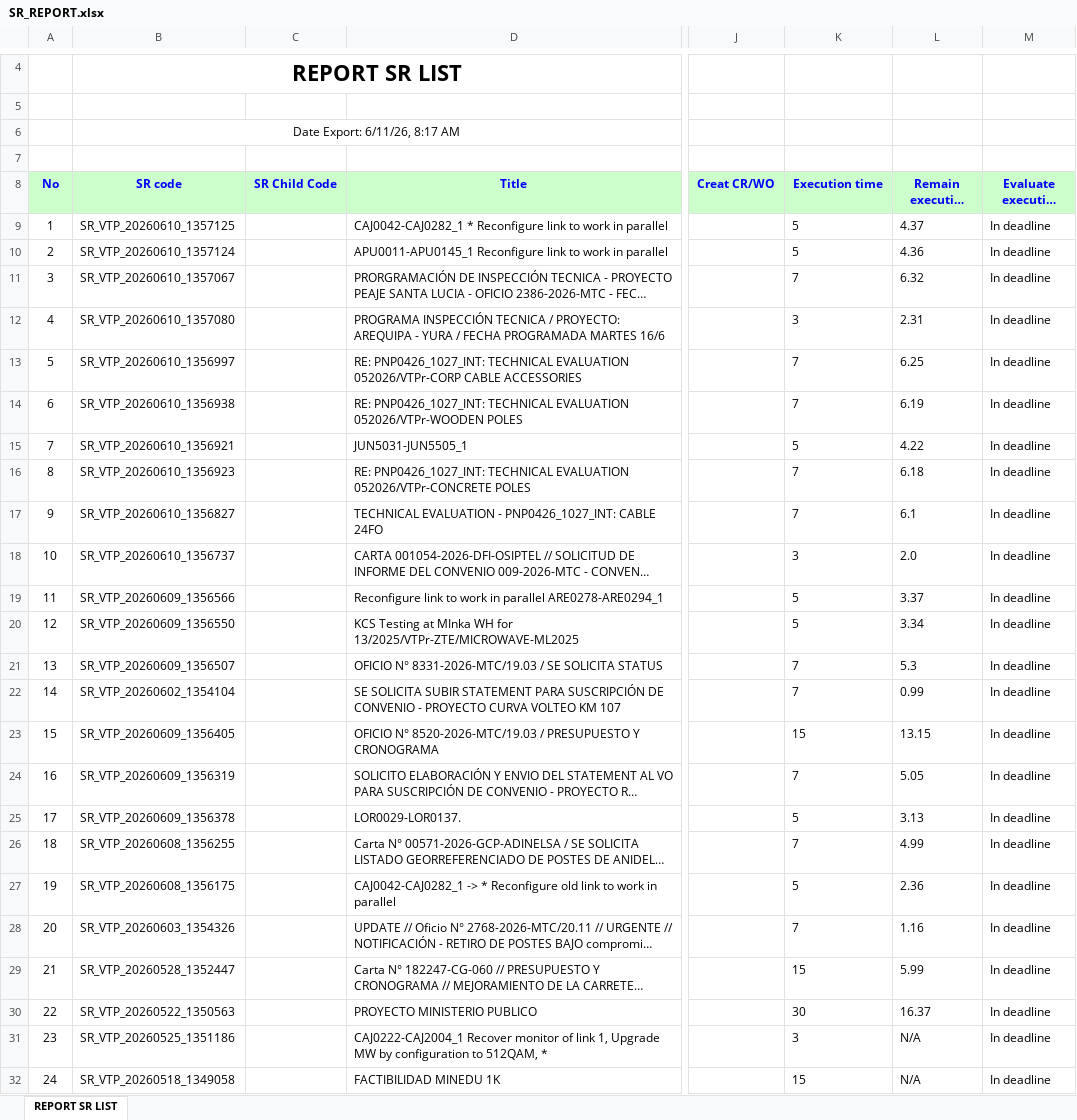
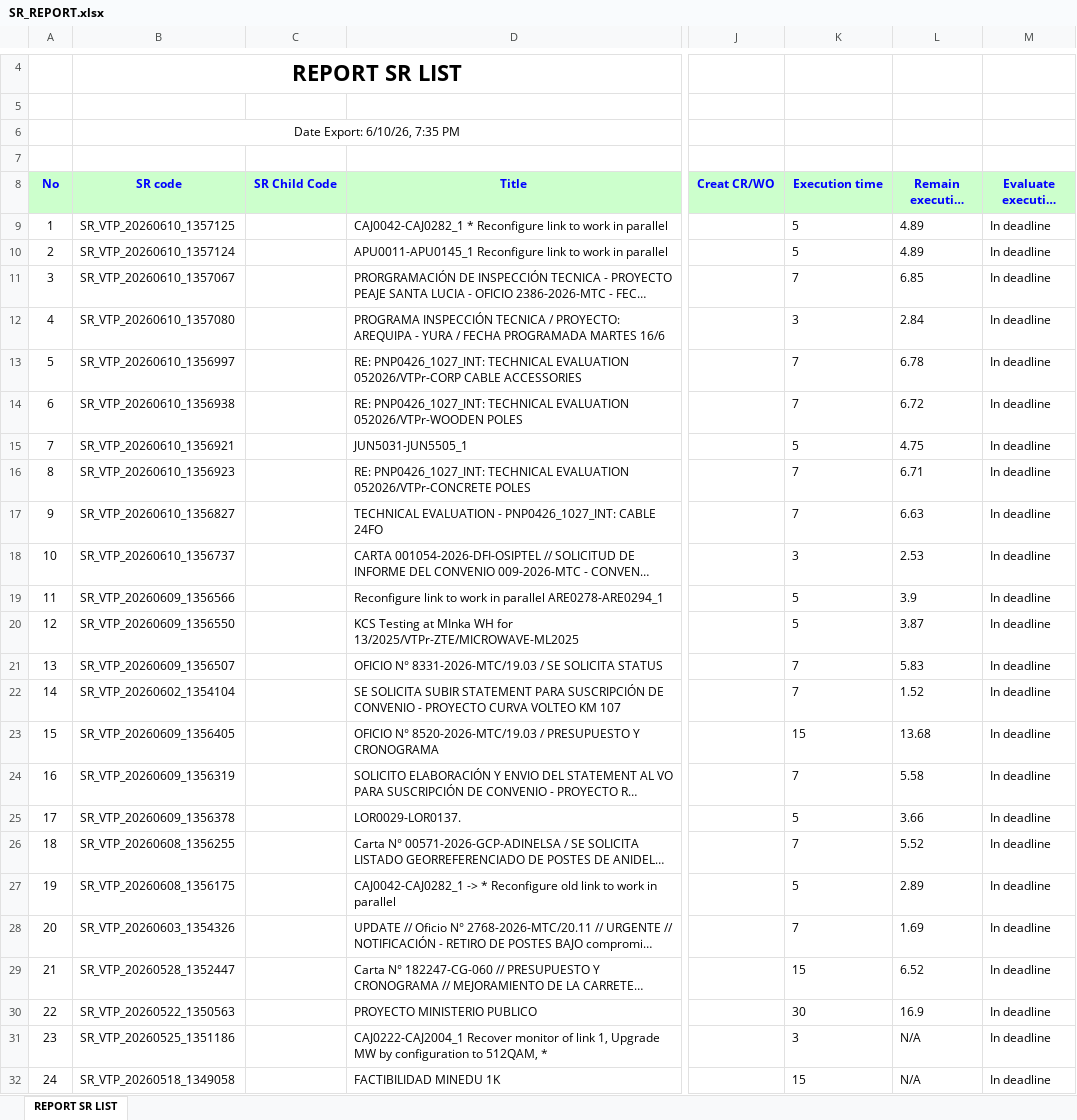
Before and after one commit to alvaromartinezg/sr_dashboard, an Excel workbook: SR_REPORT.xlsx, sheet REPORT SR LIST, drawn as a sheet; only a part is shown, gaps mark what is left out; long unchanged cells end in …; values as stored, in another font and other column widths than the file's, no borders; the diff covers the shown part only; the diff names each change by its address in the sheet, - before the commit and + after, or states it on an @@ line.

Commit message:
update SR report

```diff
--- a/SR_REPORT.xlsx (sheet REPORT SR LIST)
+++ b/SR_REPORT.xlsx (sheet REPORT SR LIST)
-B6 (SR code): Date Export: 6/11/26, 8:17 AM
+B6 (SR code): Date Export: 6/10/26, 7:35 PM
-L9 (Remain execution time): 4.37
+L9 (Remain execution time): 4.89
-L10 (Remain execution time): 4.36
+L10 (Remain execution time): 4.89
-L11 (Remain execution time): 6.32
+L11 (Remain execution time): 6.85
-L12 (Remain execution time): 2.31
+L12 (Remain execution time): 2.84
-L13 (Remain execution time): 6.25
+L13 (Remain execution time): 6.78
-L14 (Remain execution time): 6.19
+L14 (Remain execution time): 6.72
-L15 (Remain execution time): 4.22
+L15 (Remain execution time): 4.75
-L16 (Remain execution time): 6.18
+L16 (Remain execution time): 6.71
-L17 (Remain execution time): 6.1
+L17 (Remain execution time): 6.63
-L18 (Remain execution time): 2.0
+L18 (Remain execution time): 2.53
-L19 (Remain execution time): 3.37
+L19 (Remain execution time): 3.9
-L20 (Remain execution time): 3.34
+L20 (Remain execution time): 3.87
-L21 (Remain execution time): 5.3
+L21 (Remain execution time): 5.83
-L22 (Remain execution time): 0.99
+L22 (Remain execution time): 1.52
-L23 (Remain execution time): 13.15
+L23 (Remain execution time): 13.68
-L24 (Remain execution time): 5.05
+L24 (Remain execution time): 5.58
-L25 (Remain execution time): 3.13
+L25 (Remain execution time): 3.66
-L26 (Remain execution time): 4.99
+L26 (Remain execution time): 5.52
-L27 (Remain execution time): 2.36
+L27 (Remain execution time): 2.89
-L28 (Remain execution time): 1.16
+L28 (Remain execution time): 1.69
-L29 (Remain execution time): 5.99
+L29 (Remain execution time): 6.52
-L30 (Remain execution time): 16.37
+L30 (Remain execution time): 16.9
```
Also changed, not shown: 57 moved rows, 1 edited cell and row numbers in column A elsewhere in this sheet.
